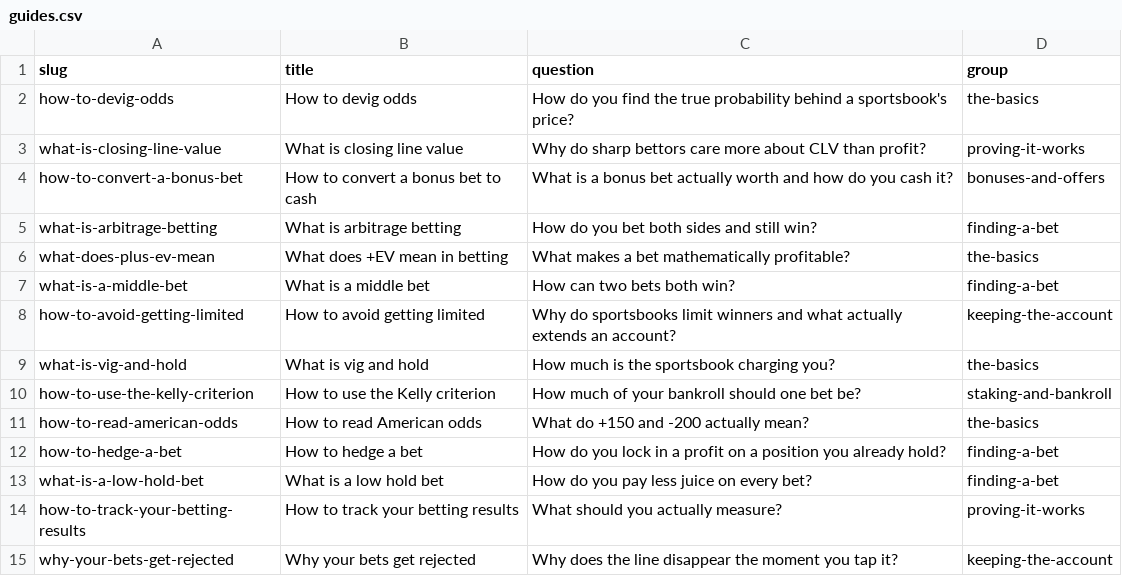
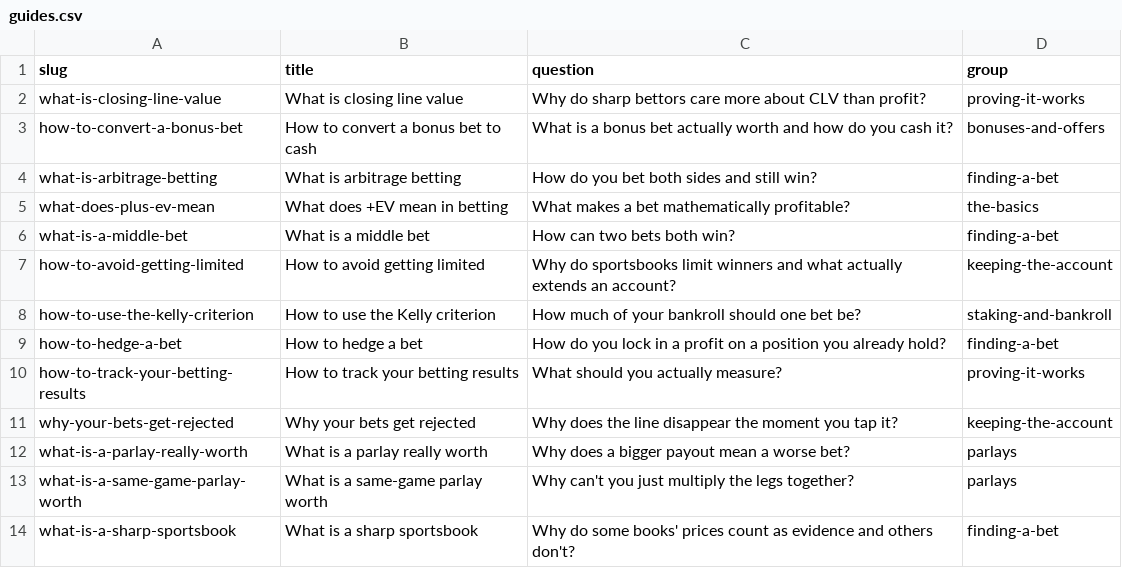
Before and after one commit to mattkerr09/bookbreaker-site, a CSV file: _data/guides.csv, drawn as a sheet; only a part is shown; the shorter side is filled out with more unchanged rows.

Commit message:
Four thin guides merged into the calculator that works the same question through: vig and hold into /calculators/hold/, American odds into the odds converter, devigging into no-vig odds, low-hold bets into low-hold; the old addresses redirect with a canonical, links updated; thin ceiling 51 to 47

```diff
--- a/_data/guides.csv
+++ b/_data/guides.csv
@@ -1,3 +1,2 @@
 slug,title,question,group
-how-to-devig-odds,How to devig odds,How do you find the true probability behind a sportsbook's price?,the-basics
 what-is-closing-line-value,What is closing line value,Why do sharp bettors care more about CLV than profit?,proving-it-works
@@ -8,7 +7,4 @@ what-is-a-middle-bet,What is a middle bet,How can two bets both win?,finding-a-b
 how-to-avoid-getting-limited,How to avoid getting limited,Why do sportsbooks limit winners and what actually extends an account?,keeping-the-account
-what-is-vig-and-hold,What is vig and hold,How much is the sportsbook charging you?,the-basics
 how-to-use-the-kelly-criterion,How to use the Kelly criterion,How much of your bankroll should one bet be?,staking-and-bankroll
-how-to-read-american-odds,How to read American odds,What do +150 and -200 actually mean?,the-basics
 how-to-hedge-a-bet,How to hedge a bet,How do you lock in a profit on a position you already hold?,finding-a-bet
-what-is-a-low-hold-bet,What is a low hold bet,How do you pay less juice on every bet?,finding-a-bet
 how-to-track-your-betting-results,How to track your betting results,What should you actually measure?,proving-it-works
```
Also changed, not shown: 20 other files.
